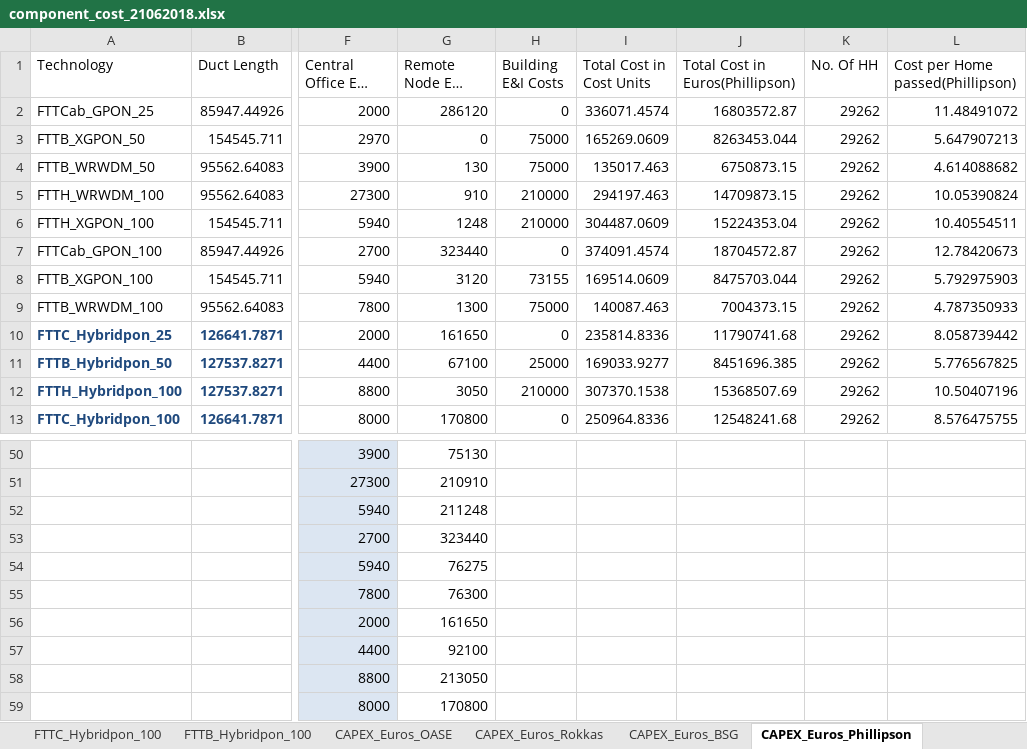
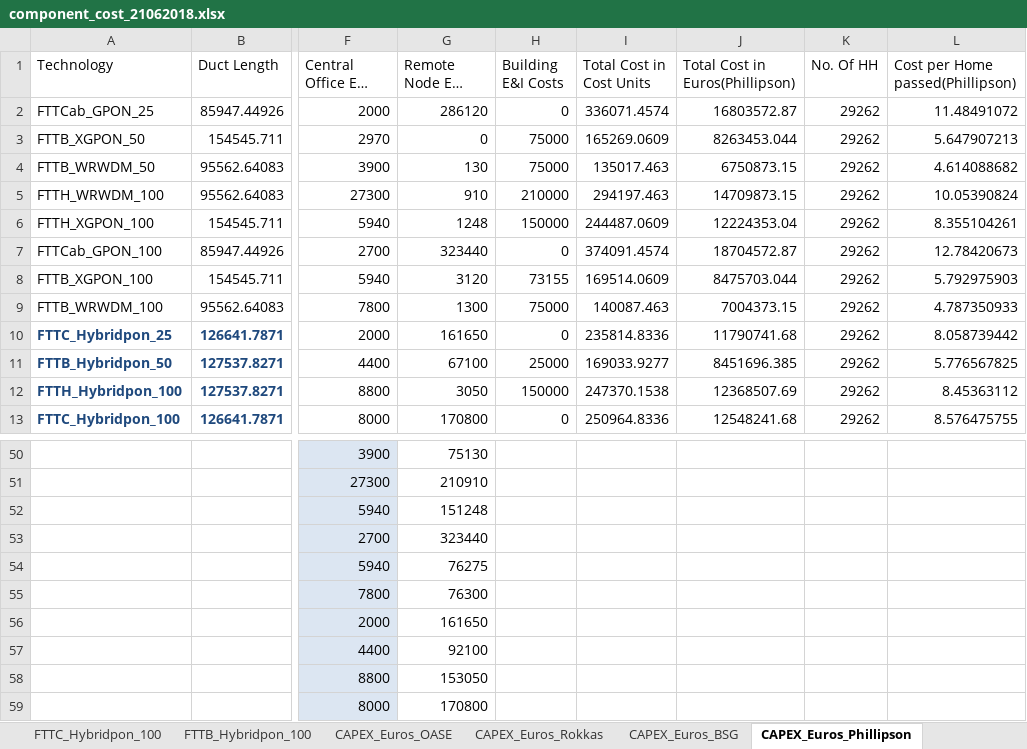
Before and after one commit to SaiPatri/ExpectiMigPlan, an Excel workbook: tumlknexpectimax/excel_data/component_cost_21062018.xlsx, sheet CAPEX_Euros_Phillipson, drawn as a sheet; only a part is shown, gaps mark what is left out; long unchanged cells end in …; values as stored, in another font and other column widths than the file's, no borders; charts and pictures and table styles not drawn; the diff names each change by its address in the sheet, - before the commit and + after, or states it on an @@ line.

```diff
--- a/tumlknexpectimax/excel_data/component_cost_21062018.xlsx (sheet CAPEX_Euros_Phillipson)
+++ b/tumlknexpectimax/excel_data/component_cost_21062018.xlsx (sheet CAPEX_Euros_Phillipson)
-H6 (Building E&I Costs): 210000
+H6 (Building E&I Costs): 150000
-I6 (Total Cost in Cost Units): 304487.0609
+I6 (Total Cost in Cost Units): 244487.0609
-J6 (Total Cost in Euros(Phillipson)): 15224353.04
+J6 (Total Cost in Euros(Phillipson)): 12224353.04
-L6 (Cost per Home passed(Phillipson)): 10.40554511
+L6 (Cost per Home passed(Phillipson)): 8.355104261
-H12 (Building E&I Costs): 210000
+H12 (Building E&I Costs): 150000
-I12 (Total Cost in Cost Units): 307370.1538
+I12 (Total Cost in Cost Units): 247370.1538
-J12 (Total Cost in Euros(Phillipson)): 15368507.69
+J12 (Total Cost in Euros(Phillipson)): 12368507.69
-L12 (Cost per Home passed(Phillipson)): 10.50407196
+L12 (Cost per Home passed(Phillipson)): 8.45363112
-G52 (Remote Node E&I Costs): 211248
+G52 (Remote Node E&I Costs): 151248
-G58 (Remote Node E&I Costs): 213050
+G58 (Remote Node E&I Costs): 153050
```
Also changed, not shown: sheet CAPEX_Euros_BSG, sheet FTTH XGPON 100 Mbps, sheet FTTH_Hybridpon_100, sheet CAPEX_Euros_OASE, sheet CAPEX_Euros_Rokkas, charts or pictures, tumlknexpectimax/excel_data/input_data_business.xlsx, tumlknexpectimax/excel_data/input_data_business_munich_phillipson.xlsx, 26 other files.
